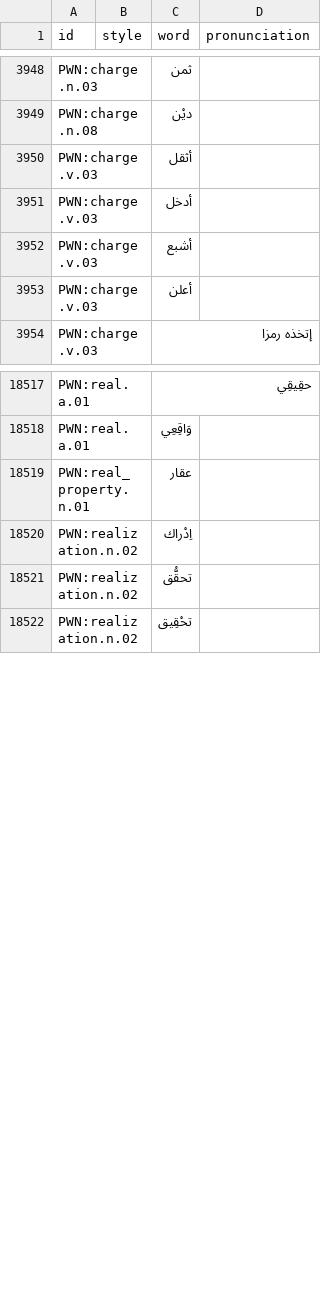
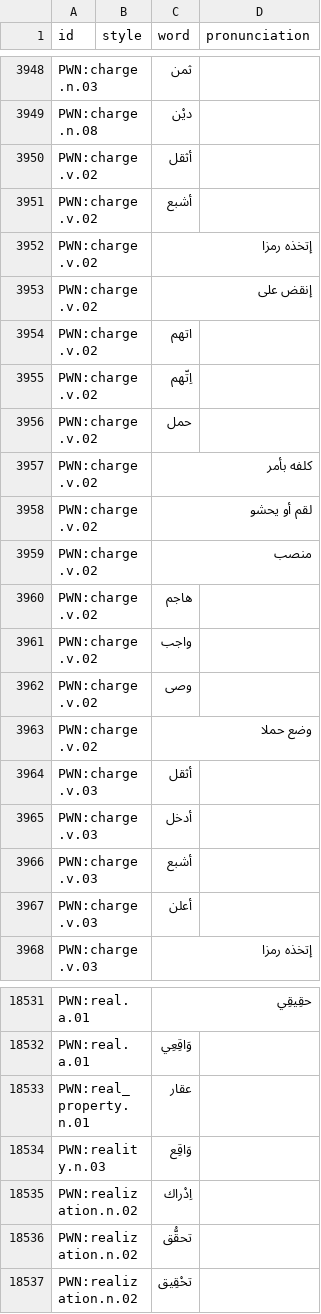
Before and after one commit to barumau/panlexia, a TSV file: dict/A/arb.tsv, drawn as a sheet; only a part is shown, gaps mark what is left out.

```diff
--- a/dict/A/arb.tsv
+++ b/dict/A/arb.tsv
@@ -3949,2 +3949,16 @@ PWN:charge.n.03		ثمن
 PWN:charge.n.08		ديْن	
+PWN:charge.v.02		أثقل
+PWN:charge.v.02		أشبع
+PWN:charge.v.02		إتخذه رمزا
+PWN:charge.v.02		إنقض على
+PWN:charge.v.02		اتهم
+PWN:charge.v.02		اِتّهم
+PWN:charge.v.02		حمل
+PWN:charge.v.02		كلفه بأمر
+PWN:charge.v.02		لقم أو يحشو
+PWN:charge.v.02		منصب
+PWN:charge.v.02		هاجم
+PWN:charge.v.02		واجب
+PWN:charge.v.02		وصى
+PWN:charge.v.02		وضع حملا
 PWN:charge.v.03		أثقل	
@@ -18519,2 +18533,3 @@ PWN:real.a.01		وَاقِعِي
 PWN:real_property.n.01		عقار	
+PWN:reality.n.03		وَاقِع
 PWN:realization.n.02		اِدْراك	
```
Also changed, not shown: dict/F/fin.tsv, dict/F/fra.tsv, 16 other files.
